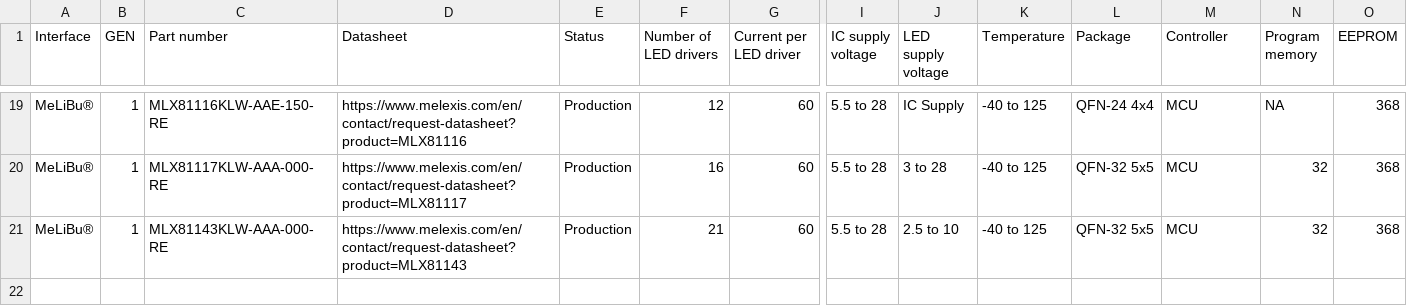
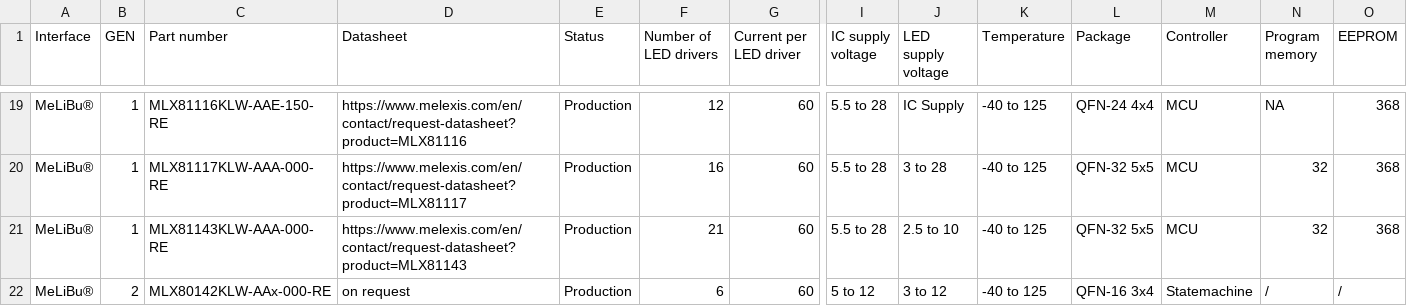
Before and after one commit to MelexisBC/Wizard---Smart-LED-Driver-ICs-Data, a CSV file: Smart-LED-Driver-ICs-Wizard-Data.csv, drawn as a sheet; only a part is shown, gaps mark what is left out; rows hold the shown columns only; the diff names each change by its address in the sheet, - before the commit and + after, or states it on an @@ line.

Commit message:
Wizard - Smart LED driver ICs - Google sheet updated

```diff
--- a/Smart-LED-Driver-ICs-Wizard-Data.csv
+++ b/Smart-LED-Driver-ICs-Wizard-Data.csv
+row 22: MeLiBu® | 2 | MLX80142KLW-AAx-000-RE | on request | Production | 6 | 60 | 5 to 12 | 3 to 12 | -40 to 125 | QFN-16 3x4 | Statemachine | / | /
```
